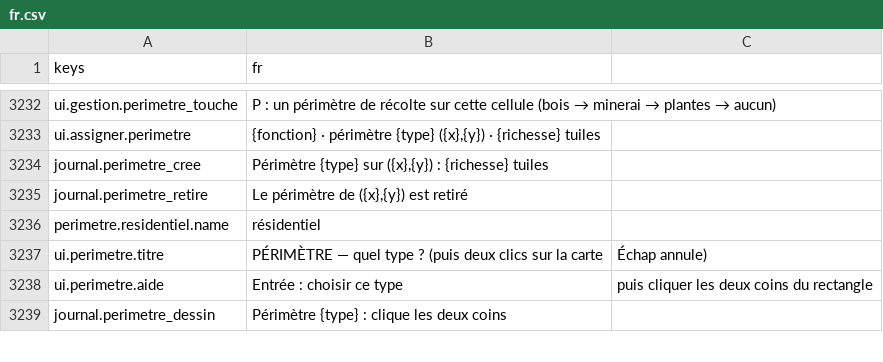
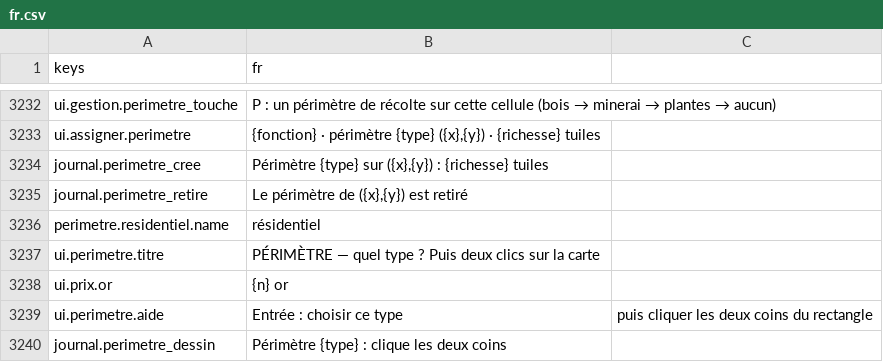
Before and after one commit to devmarcpro/sensen, a CSV file: godot/locale/fr.csv, drawn as a sheet; only a part is shown, gaps mark what is left out; the diff covers the shown part only.

```diff
--- a/godot/locale/fr.csv
+++ b/godot/locale/fr.csv
@@ -3236,3 +3236,4 @@ journal.perimetre_retire,"Le périmètre de ({x},{y}) est retiré"
 perimetre.residentiel.name,résidentiel
-ui.perimetre.titre,PÉRIMÈTRE — quel type ? (puis deux clics sur la carte, Échap annule)
+ui.perimetre.titre,PÉRIMÈTRE — quel type ? Puis deux clics sur la carte
+ui.prix.or,{n} or
 ui.perimetre.aide,Entrée : choisir ce type, puis cliquer les deux coins du rectangle
```
Also changed, not shown: 49 added rows elsewhere in this file, godot/locale/en.csv, 3 other files.
